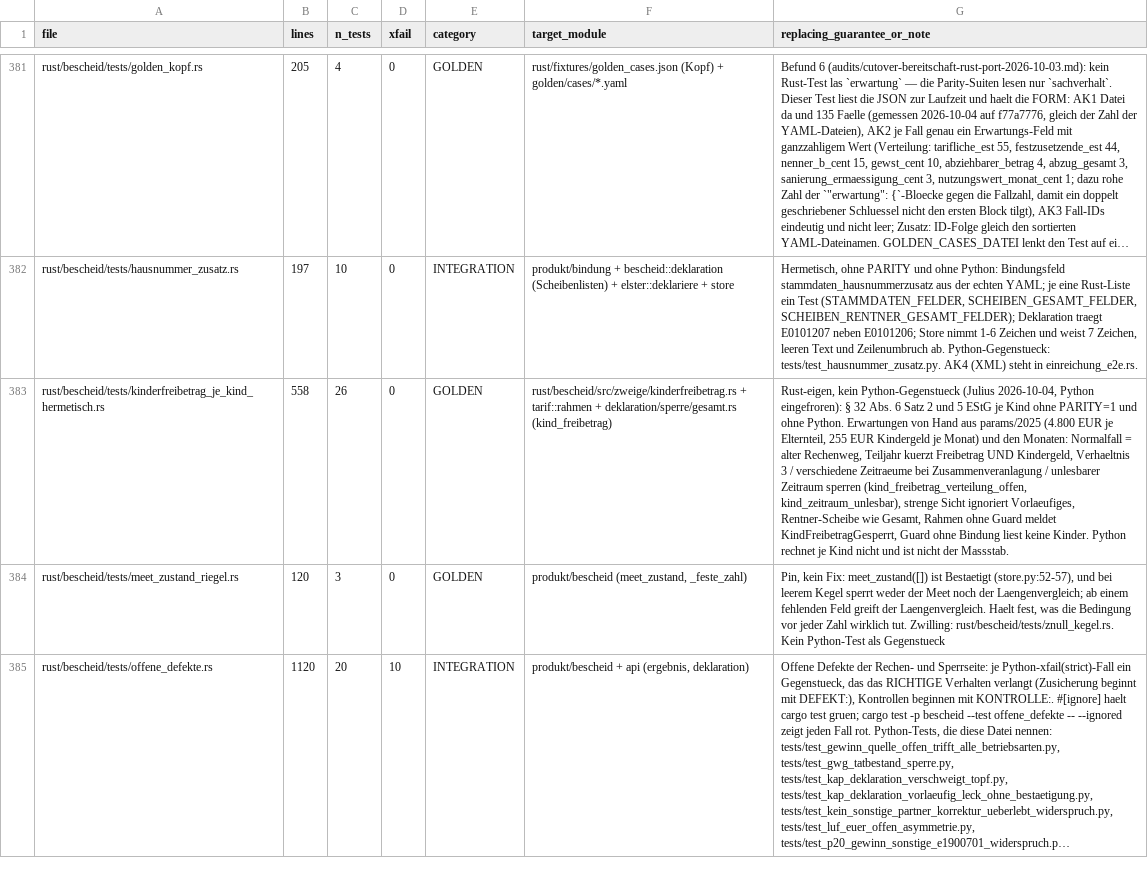
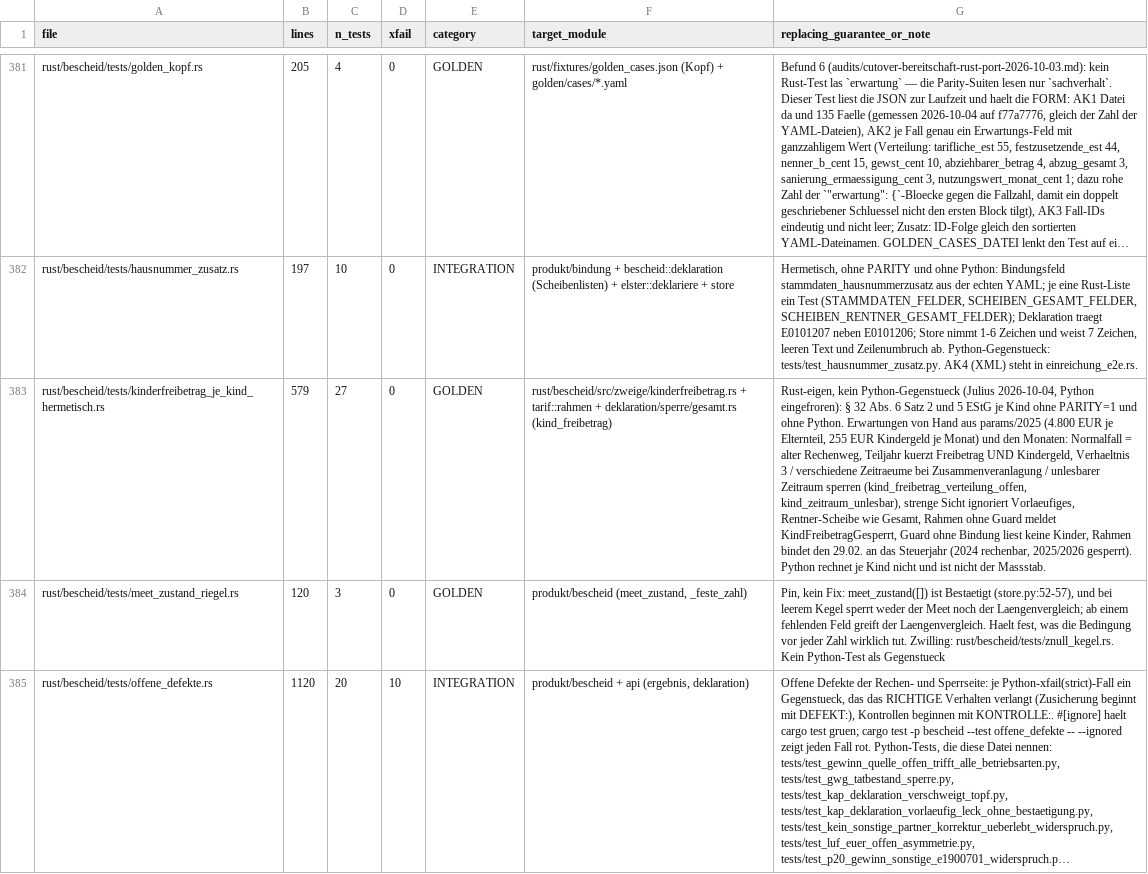
Before and after one commit to juliuswiener/taxgraph, a TSV file: rust/TESTMAP.tsv, drawn as a sheet; only a part is shown, gaps mark what is left out; long unchanged cells end in …; the diff names each change by its address in the sheet, - before the commit and + after, or states it on an @@ line.

Commit message:
test(bescheid): Steuerjahr des Rahmens bindet den 29.02. (Mutant B02 aus der Nachmessung)
Der Rahmen reicht `l.vz.jahr()` an `auswerten`. Kein Test hing an diesem Jahr: der Mutant
`jahr() + 1` in tarif.rs blieb gruen. Neu: `rahmen_bindet_den_schalttag_an_das_steuerjahr`
rechnet ueber den Weg des Rahmens (`feste_zahl`, ohne Guard) `29.02-31.12` im Schaltjahr 2024
(elf Monate Kindergeld, 11 x 250 Euro aus params/2024) und sperrt 2025 und 2026.

(M) Rot unter B02 (`jahr() + 1`: 1 rot), `jahr() - 1` (2 rot) und `Some(2025)` (1 rot), gruen
ohne; sha256 von tarif.rs danach gleich. cargo test -p bescheid: 282 passed, 0 failed.
Nur Test und TESTMAP, kein Produktionscode.

```diff
--- a/rust/TESTMAP.tsv
+++ b/rust/TESTMAP.tsv
-B383 (lines): 558
+B383 (lines): 579
-C383 (n_tests): 26
+C383 (n_tests): 27
-G383 (replacing_guarantee_or_note): …liest keine Kinder. Python rechnet…
+G383 (replacing_guarantee_or_note): …liest keine Kinder, Rahmen bindet den 29.02. an das Steuerjahr (2024 rechenbar, 2025/2026 gesperrt). Python rechnet…
```
Also changed, not shown: 1 other file.
